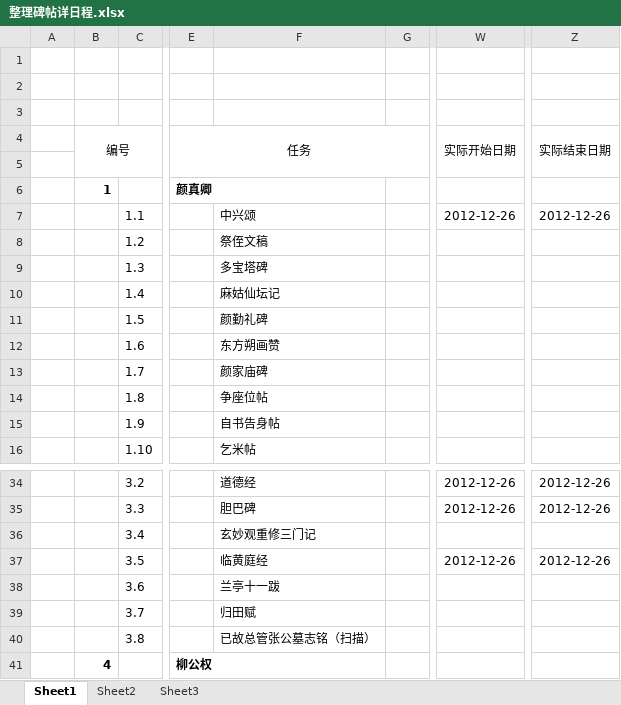
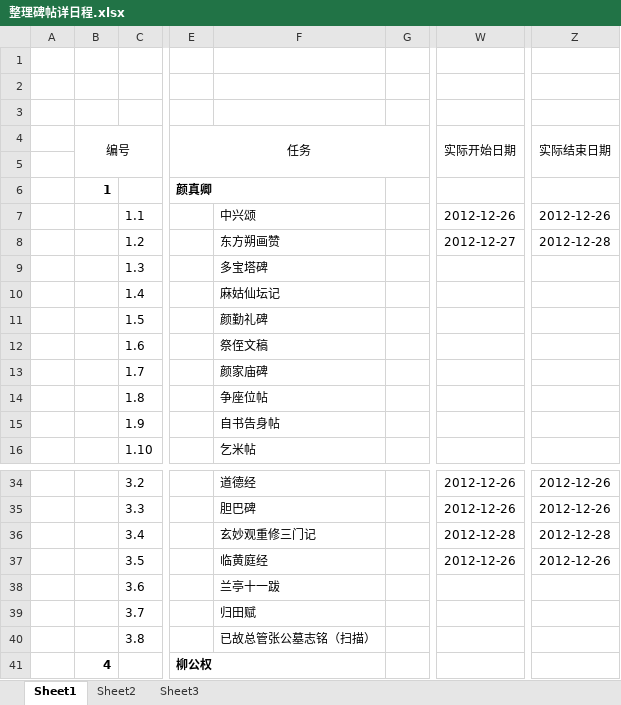
Before and after one commit to JiNanCVT/Calligraphy, an Excel workbook: Students Project/BingXing/整理碑帖详日程.xlsx, sheet Sheet1, drawn as a sheet; only a part is shown, gaps mark what is left out; values as stored, in another font and other column widths than the file's, no borders; the diff names each change by its address in the sheet, - before the commit and + after, or states it on an @@ line.

Commit message:
28日更新

```diff
--- a/Students Project/BingXing/整理碑帖详日程.xlsx (sheet Sheet1)
+++ b/Students Project/BingXing/整理碑帖详日程.xlsx (sheet Sheet1)
-F8: 祭侄文稿
+F8: 东方朔画赞
-W8 (实际开始日期): (empty)
+W8 (实际开始日期): 2012-12-27
-Z8 (实际结束日期): (empty)
+Z8 (实际结束日期): 2012-12-28
-F12: 东方朔画赞
+F12: 祭侄文稿
-W36 (实际开始日期): (empty)
+W36 (实际开始日期): 2012-12-28
-Z36 (实际结束日期): (empty)
+Z36 (实际结束日期): 2012-12-28
```
